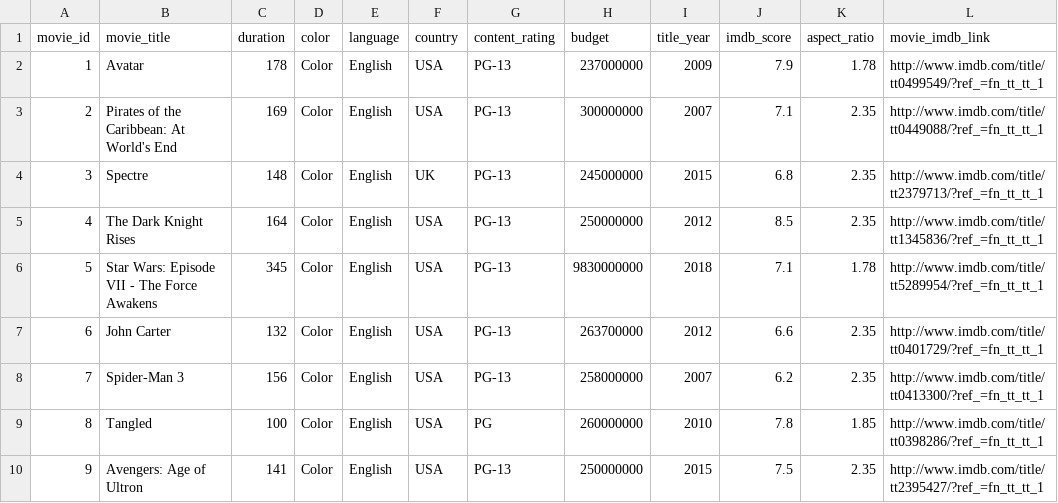
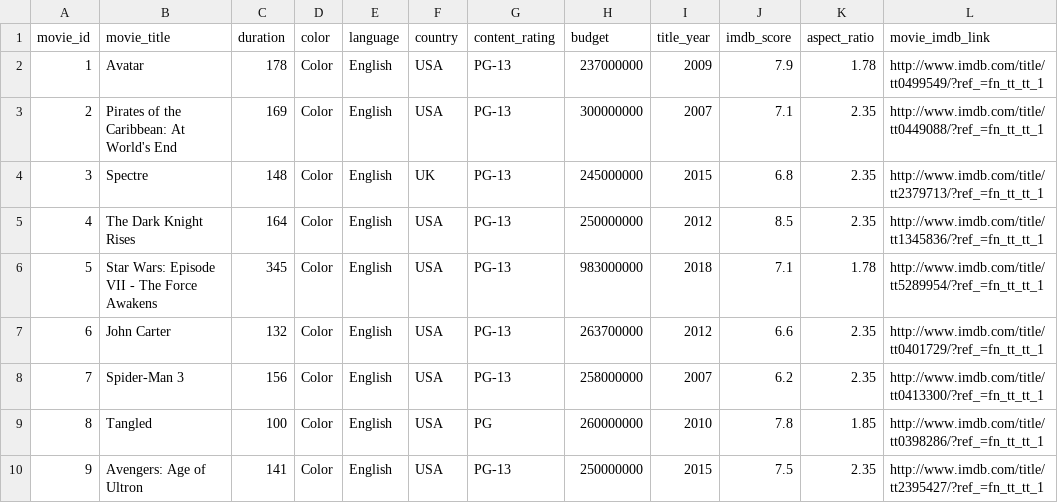
Before and after one commit to EmaRCB/EstructuraADA06_E3, a CSV file: Movie.csv, drawn as a sheet; only a part is shown.

```diff
--- a/Movie.csv
+++ b/Movie.csv
@@ -5,3 +5,3 @@
 4,The Dark Knight Rises ,164,Color,English,USA,PG-13,250000000,2012,8.5,2.35,http://www.imdb.com/title/tt1345836/?ref_=fn_tt_tt_1
-5,Star Wars: Episode VII - The Force Awakens             ,345,Color,English,USA,PG-13,9830000000,2018,7.1,1.78,http://www.imdb.com/title/tt5289954/?ref_=fn_tt_tt_1
+5,Star Wars: Episode VII - The Force Awakens             ,345,Color,English,USA,PG-13,983000000,2018,7.1,1.78,http://www.imdb.com/title/tt5289954/?ref_=fn_tt_tt_1
 6,John Carter ,132,Color,English,USA,PG-13,263700000,2012,6.6,2.35,http://www.imdb.com/title/tt0401729/?ref_=fn_tt_tt_1
```
Also changed, not shown: MovieFinal.csv, 6 other files.
